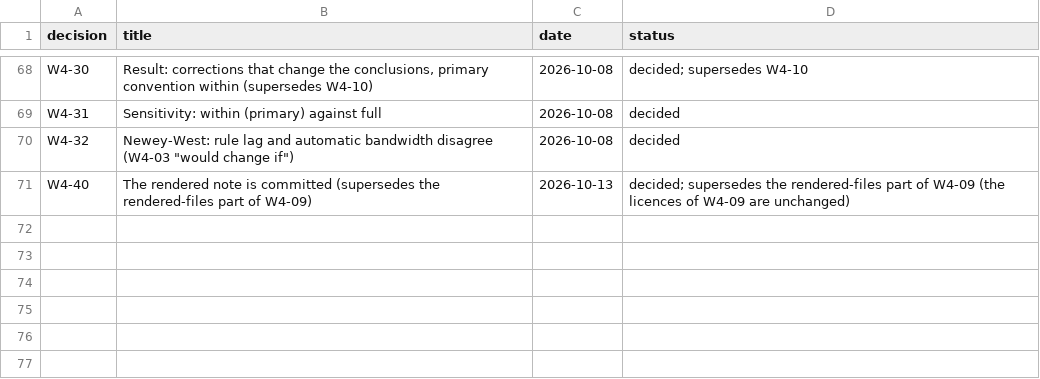
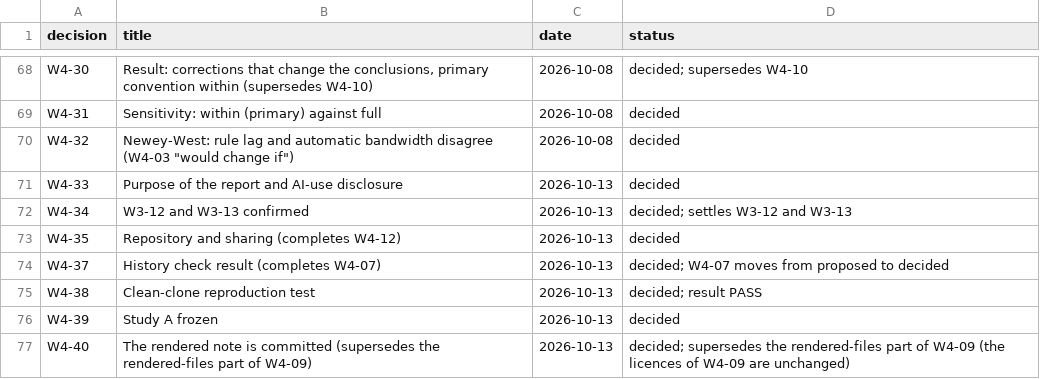
Before and after one commit to du-jc/fer-replication, a CSV file: docs/decisions_index.csv, drawn as a sheet; only a part is shown, gaps mark what is left out.

Commit message:
Study A final: W4-38 result, Appendix A complete, compare_runs safeguards

```diff
--- a/docs/decisions_index.csv
+++ b/docs/decisions_index.csv
@@ -70,2 +70,8 @@ W4-31,Sensitivity: within (primary) against full,2026-10-08,decided
 W4-32,"Newey-West: rule lag and automatic bandwidth disagree (W4-03 ""would change if"")",2026-10-08,decided
+W4-33,Purpose of the report and AI-use disclosure,2026-10-13,decided
+W4-34,W3-12 and W3-13 confirmed,2026-10-13,decided; settles W3-12 and W3-13
+W4-35,Repository and sharing (completes W4-12),2026-10-13,decided
+W4-37,History check result (completes W4-07),2026-10-13,decided; W4-07 moves from proposed to decided
+W4-38,Clean-clone reproduction test,2026-10-13,decided; result PASS
+W4-39,Study A frozen,2026-10-13,decided
 W4-40,The rendered note is committed (supersedes the rendered-files part of W4-09),2026-10-13,decided; supersedes the rendered-files part of W4-09 (the licences of W4-09 are unchanged)
```
Also changed, not shown: 12 other files.
